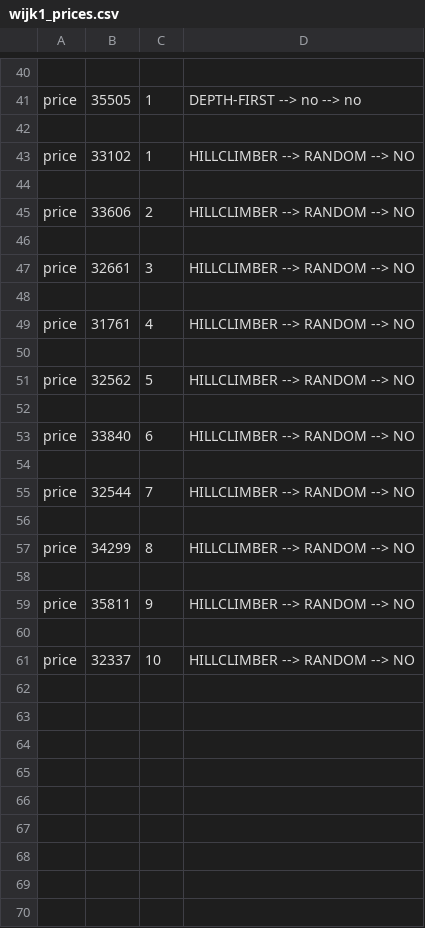
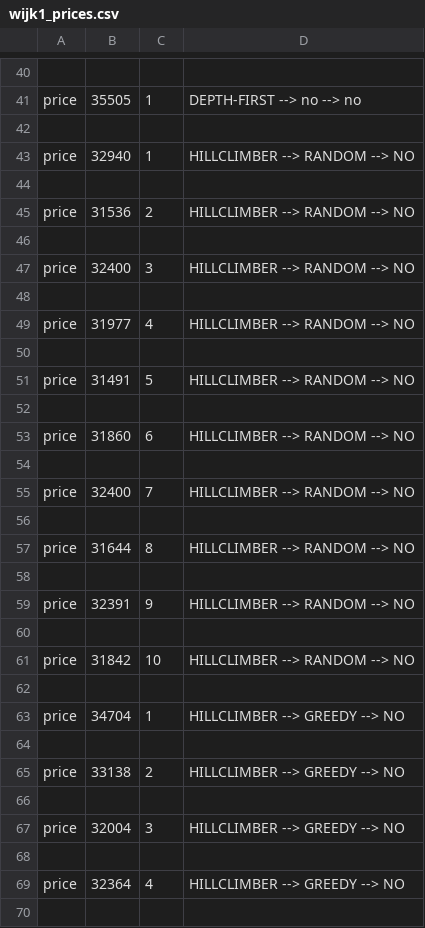
Before and after one commit to yoghurthoek/sunny_storage, a CSV file: Output_Data/wijk1_prices.csv, drawn as a sheet; only a part is shown, gaps mark what is left out; the diff covers the shown part only.

```diff
--- a/Output_Data/wijk1_prices.csv
+++ b/Output_Data/wijk1_prices.csv
@@ -42,20 +42,29 @@ price,35505,1,DEPTH-FIRST --> no --> no
 
-price,33102,1,HILLCLIMBER --> RANDOM --> NO
+price,32940,1,HILLCLIMBER --> RANDOM --> NO
 
-price,33606,2,HILLCLIMBER --> RANDOM --> NO
+price,31536,2,HILLCLIMBER --> RANDOM --> NO
 
-price,32661,3,HILLCLIMBER --> RANDOM --> NO
+price,32400,3,HILLCLIMBER --> RANDOM --> NO
 
-price,31761,4,HILLCLIMBER --> RANDOM --> NO
+price,31977,4,HILLCLIMBER --> RANDOM --> NO
 
-price,32562,5,HILLCLIMBER --> RANDOM --> NO
+price,31491,5,HILLCLIMBER --> RANDOM --> NO
 
-price,33840,6,HILLCLIMBER --> RANDOM --> NO
+price,31860,6,HILLCLIMBER --> RANDOM --> NO
 
-price,32544,7,HILLCLIMBER --> RANDOM --> NO
+price,32400,7,HILLCLIMBER --> RANDOM --> NO
 
-price,34299,8,HILLCLIMBER --> RANDOM --> NO
+price,31644,8,HILLCLIMBER --> RANDOM --> NO
 
-price,35811,9,HILLCLIMBER --> RANDOM --> NO
+price,32391,9,HILLCLIMBER --> RANDOM --> NO
 
-price,32337,10,HILLCLIMBER --> RANDOM --> NO
+price,31842,10,HILLCLIMBER --> RANDOM --> NO
+
+price,34704,1,HILLCLIMBER --> GREEDY --> NO
+
+price,33138,2,HILLCLIMBER --> GREEDY --> NO
+
+price,32004,3,HILLCLIMBER --> GREEDY --> NO
+
+price,32364,4,HILLCLIMBER --> GREEDY --> NO
+
```
Also changed, not shown: 11 added rows elsewhere in this file, Output_Data/wijk1_gridout1.csv, Output_Data/wijk1_gridout10.csv, 12 other files.
